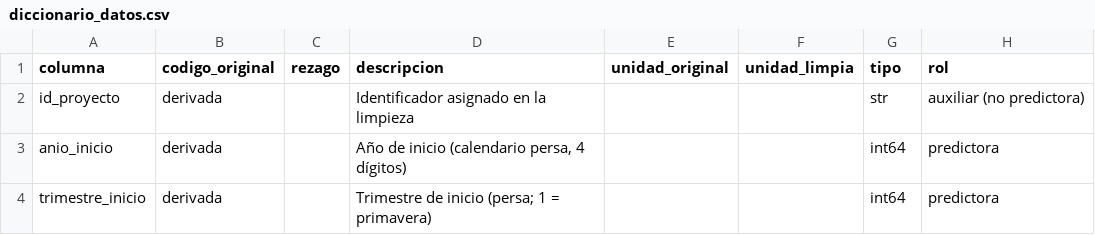
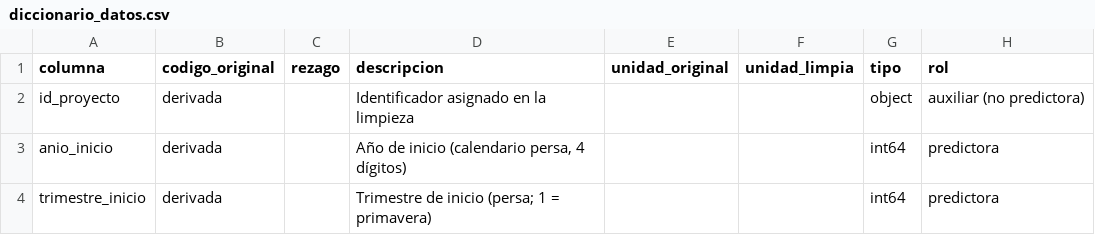
Before and after one commit to Ignacio-Castillo-C/voreko-ia-incidencias, a CSV file: Actividad5/datos/datos_limp/diccionario_datos.csv, drawn as a sheet; only a part is shown.

```diff
--- a/Actividad5/datos/datos_limp/diccionario_datos.csv
+++ b/Actividad5/datos/datos_limp/diccionario_datos.csv
@@ -1,3 +1,3 @@
 columna,codigo_original,rezago,descripcion,unidad_original,unidad_limpia,tipo,rol
-id_proyecto,derivada,,Identificador asignado en la limpieza,,,str,auxiliar (no predictora)
+id_proyecto,derivada,,Identificador asignado en la limpieza,,,object,auxiliar (no predictora)
 anio_inicio,derivada,,"Año de inicio (calendario persa, 4 dígitos)",,,int64,predictora
```
Also changed, not shown: 32 other files.
